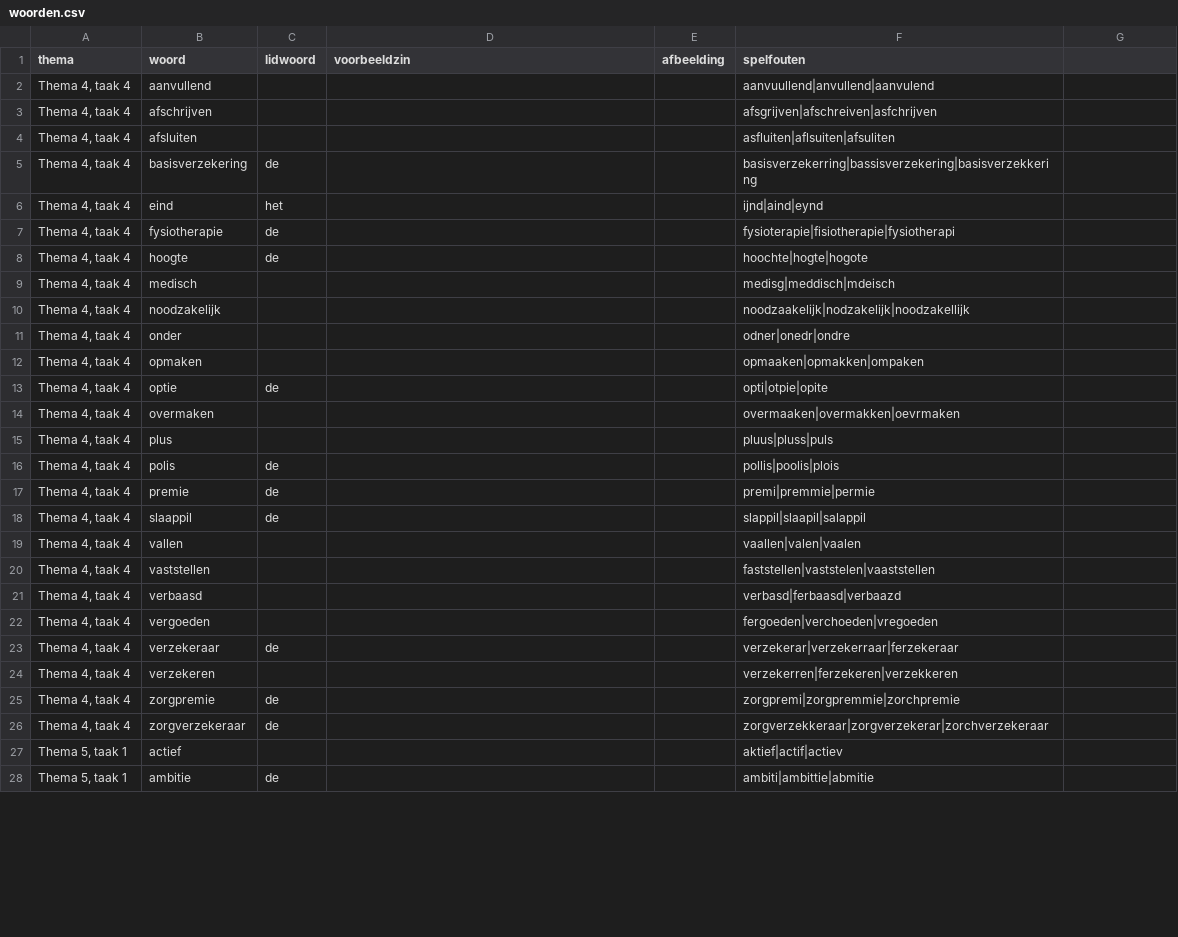
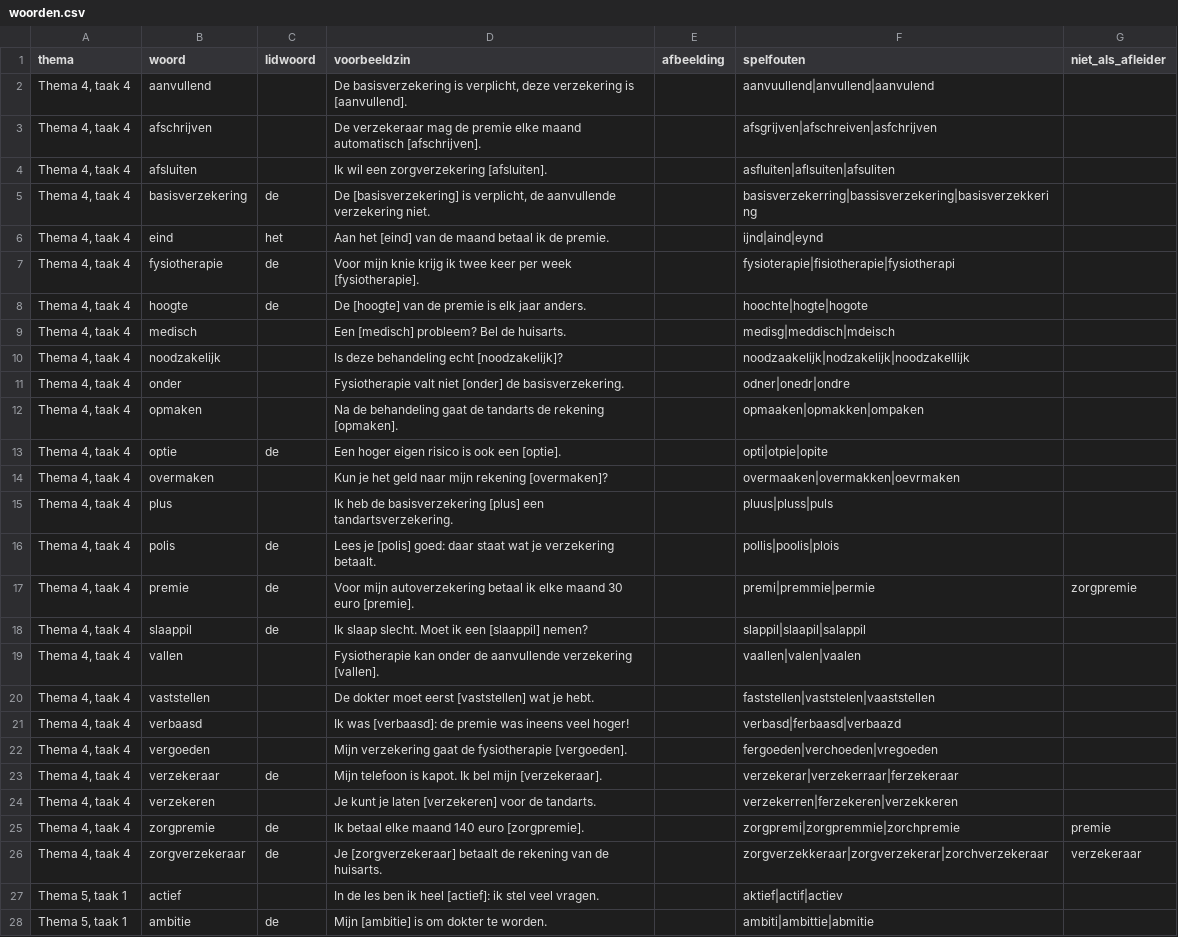
Before and after one commit to Amsfort-Engels/jeetjemineetje, a CSV file: data/woorden.csv, drawn as a sheet; only a part is shown; the diff covers the shown part only.

```diff
--- a/data/woorden.csv
+++ b/data/woorden.csv
@@ -1,28 +1,28 @@
-thema;woord;lidwoord;voorbeeldzin;afbeelding;spelfouten
-Thema 4, taak 4;aanvullend;;;;aanvuullend|anvullend|aanvulend
-Thema 4, taak 4;afschrijven;;;;afsgrijven|afschreiven|asfchrijven
-Thema 4, taak 4;afsluiten;;;;asfluiten|aflsuiten|afsuliten
-Thema 4, taak 4;basisverzekering;de;;;basisverzekerring|bassisverzekering|basisverzekkering
-Thema 4, taak 4;eind;het;;;ijnd|aind|eynd
-Thema 4, taak 4;fysiotherapie;de;;;fysioterapie|fisiotherapie|fysiotherapi
-Thema 4, taak 4;hoogte;de;;;hoochte|hogte|hogote
-Thema 4, taak 4;medisch;;;;medisg|meddisch|mdeisch
-Thema 4, taak 4;noodzakelijk;;;;noodzaakelijk|nodzakelijk|noodzakellijk
-Thema 4, taak 4;onder;;;;odner|onedr|ondre
-Thema 4, taak 4;opmaken;;;;opmaaken|opmakken|ompaken
-Thema 4, taak 4;optie;de;;;opti|otpie|opite
-Thema 4, taak 4;overmaken;;;;overmaaken|overmakken|oevrmaken
-Thema 4, taak 4;plus;;;;pluus|pluss|puls
-Thema 4, taak 4;polis;de;;;pollis|poolis|plois
-Thema 4, taak 4;premie;de;;;premi|premmie|permie
-Thema 4, taak 4;slaappil;de;;;slappil|slaapil|salappil
-Thema 4, taak 4;vallen;;;;vaallen|valen|vaalen
-Thema 4, taak 4;vaststellen;;;;faststellen|vaststelen|vaaststellen
-Thema 4, taak 4;verbaasd;;;;verbasd|ferbaasd|verbaazd
-Thema 4, taak 4;vergoeden;;;;fergoeden|verchoeden|vregoeden
-Thema 4, taak 4;verzekeraar;de;;;verzekerar|verzekerraar|ferzekeraar
-Thema 4, taak 4;verzekeren;;;;verzekerren|ferzekeren|verzekkeren
-Thema 4, taak 4;zorgpremie;de;;;zorgpremi|zorgpremmie|zorchpremie
-Thema 4, taak 4;zorgverzekeraar;de;;;zorgverzekkeraar|zorgverzekerar|zorchverzekeraar
-Thema 5, taak 1;actief;;;;aktief|actif|actiev
-Thema 5, taak 1;ambitie;de;;;ambiti|ambittie|abmitie
+thema;woord;lidwoord;voorbeeldzin;afbeelding;spelfouten;niet_als_afleider
+Thema 4, taak 4;aanvullend;;De basisverzekering is verplicht, deze verzekering is [aanvullend].;;aanvuullend|anvullend|aanvulend;
+Thema 4, taak 4;afschrijven;;De verzekeraar mag de premie elke maand automatisch [afschrijven].;;afsgrijven|afschreiven|asfchrijven;
+Thema 4, taak 4;afsluiten;;Ik wil een zorgverzekering [afsluiten].;;asfluiten|aflsuiten|afsuliten;
+Thema 4, taak 4;basisverzekering;de;De [basisverzekering] is verplicht, de aanvullende verzekering niet.;;basisverzekerring|bassisverzekering|basisverzekkering;
+Thema 4, taak 4;eind;het;Aan het [eind] van de maand betaal ik de premie.;;ijnd|aind|eynd;
+Thema 4, taak 4;fysiotherapie;de;Voor mijn knie krijg ik twee keer per week [fysiotherapie].;;fysioterapie|fisiotherapie|fysiotherapi;
+Thema 4, taak 4;hoogte;de;De [hoogte] van de premie is elk jaar anders.;;hoochte|hogte|hogote;
+Thema 4, taak 4;medisch;;Een [medisch] probleem? Bel de huisarts.;;medisg|meddisch|mdeisch;
+Thema 4, taak 4;noodzakelijk;;Is deze behandeling echt [noodzakelijk]?;;noodzaakelijk|nodzakelijk|noodzakellijk;
+Thema 4, taak 4;onder;;Fysiotherapie valt niet [onder] de basisverzekering.;;odner|onedr|ondre;
+Thema 4, taak 4;opmaken;;Na de behandeling gaat de tandarts de rekening [opmaken].;;opmaaken|opmakken|ompaken;
+Thema 4, taak 4;optie;de;Een hoger eigen risico is ook een [optie].;;opti|otpie|opite;
+Thema 4, taak 4;overmaken;;Kun je het geld naar mijn rekening [overmaken]?;;overmaaken|overmakken|oevrmaken;
+Thema 4, taak 4;plus;;Ik heb de basisverzekering [plus] een tandartsverzekering.;;pluus|pluss|puls;
+Thema 4, taak 4;polis;de;Lees je [polis] goed: daar staat wat je verzekering betaalt.;;pollis|poolis|plois;
+Thema 4, taak 4;premie;de;Voor mijn autoverzekering betaal ik elke maand 30 euro [premie].;;premi|premmie|permie;zorgpremie
+Thema 4, taak 4;slaappil;de;Ik slaap slecht. Moet ik een [slaappil] nemen?;;slappil|slaapil|salappil;
+Thema 4, taak 4;vallen;;Fysiotherapie kan onder de aanvullende verzekering [vallen].;;vaallen|valen|vaalen;
+Thema 4, taak 4;vaststellen;;De dokter moet eerst [vaststellen] wat je hebt.;;faststellen|vaststelen|vaaststellen;
+Thema 4, taak 4;verbaasd;;Ik was [verbaasd]: de premie was ineens veel hoger!;;verbasd|ferbaasd|verbaazd;
+Thema 4, taak 4;vergoeden;;Mijn verzekering gaat de fysiotherapie [vergoeden].;;fergoeden|verchoeden|vregoeden;
+Thema 4, taak 4;verzekeraar;de;Mijn telefoon is kapot. Ik bel mijn [verzekeraar].;;verzekerar|verzekerraar|ferzekeraar;
+Thema 4, taak 4;verzekeren;;Je kunt je laten [verzekeren] voor de tandarts.;;verzekerren|ferzekeren|verzekkeren;
+Thema 4, taak 4;zorgpremie;de;Ik betaal elke maand 140 euro [zorgpremie].;;zorgpremi|zorgpremmie|zorchpremie;premie
+Thema 4, taak 4;zorgverzekeraar;de;Je [zorgverzekeraar] betaalt de rekening van de huisarts.;;zorgverzekkeraar|zorgverzekerar|zorchverzekeraar;verzekeraar
+Thema 5, taak 1;actief;;In de les ben ik heel [actief]: ik stel veel vragen.;;aktief|actif|actiev;
+Thema 5, taak 1;ambitie;de;Mijn [ambitie] is om dokter te worden.;;ambiti|ambittie|abmitie;
```
Also changed, not shown: 74 edited cells elsewhere in this file, 7 other files.
